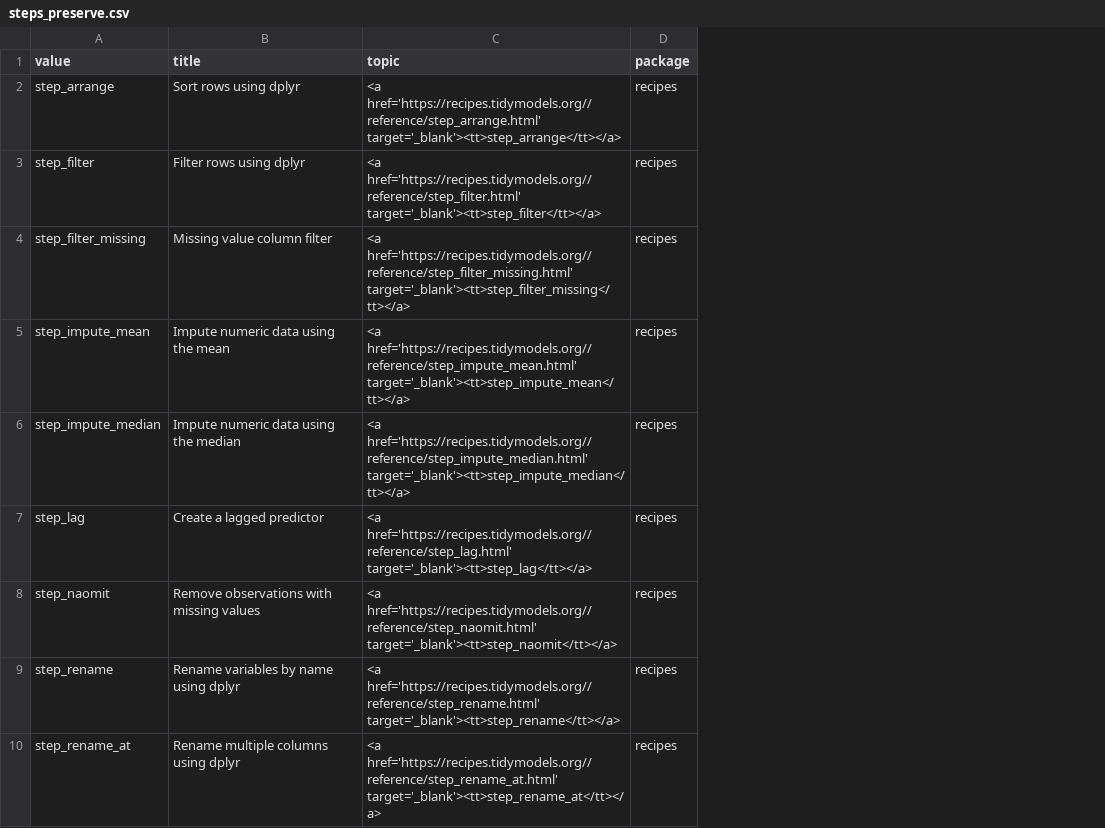
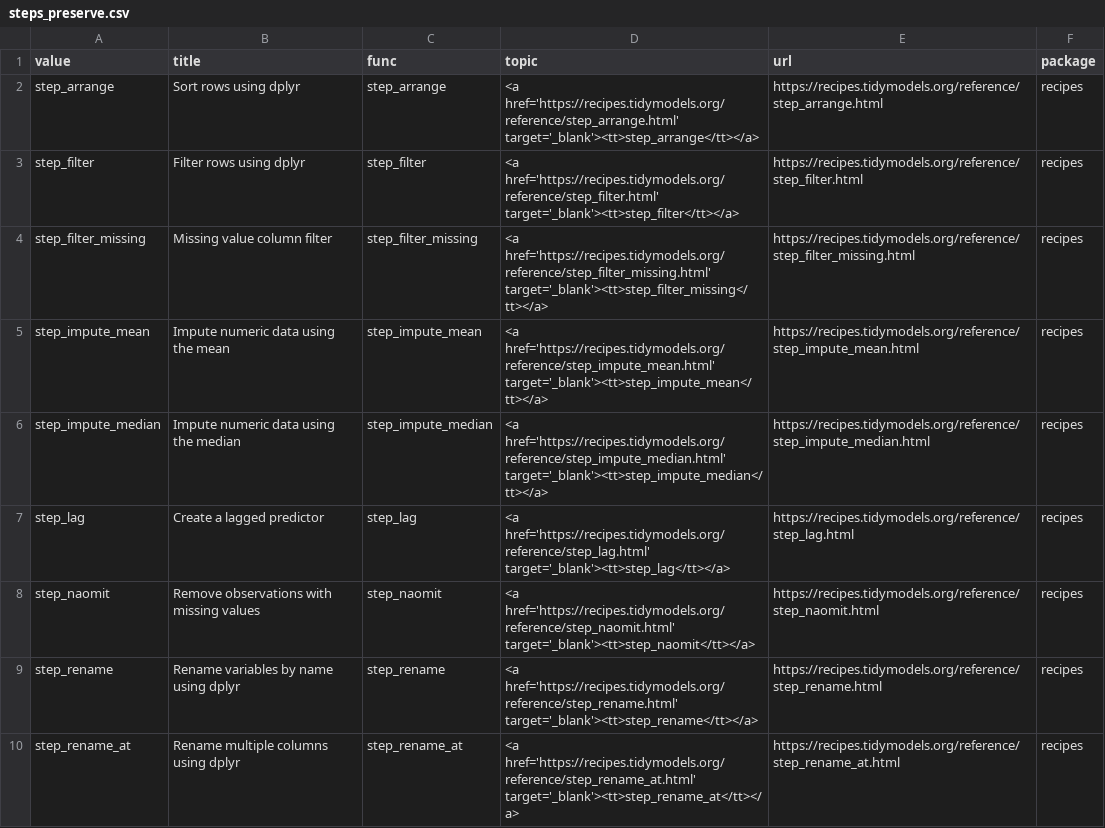
Before and after one commit to tidymodels/tidymodels.org, a CSV file: find/sparse/steps_preserve.csv, drawn as a sheet; only a part is shown; addresses are those after the commit; the diff covers the shown part only; the diff names each change by its address in the sheet, - before the commit and + after, or states it on an @@ line.

Commit message:
Restore parsnip_models.csv/recipe_functions.csv needed by sparse.R
make_function_lists/sparse.R reads find/parsnip/parsnip_models.csv and
find/recipes/recipe_functions.csv to figure out which model/engine and
recipe-step combinations support sparse data, but parsnip.R and
recipes.R stopped writing those files when they were reworked to emit
items.yml directly (#249) - they only ever built the equivalent data
frame in memory. This has silently broken sparse.R ever since, masked
because nothing has run the full make_function_lists/run_all.R (only
reachable via R/re-render.R, a full re-render) since that rework.

Kept "topic" in each script's final selected columns (previously
dropped once url/mode/package were split out) and added the two
missing readr::write_csv() calls, so the emitted CSVs have the exact
columns/topic HTML sparse.R's read_csv() + regex parsing expect.
Verified by running parsnip.R, recipes.R, and sparse.R locally in
sequence.

```diff
--- a/find/sparse/steps_preserve.csv
+++ b/find/sparse/steps_preserve.csv
+column C (func), rows 2-10: step_arrange | step_filter | step_filter_missing | step_impute_mean | step_impute_median | step_lag | step_naomit | step_rename | step_rename_at
+column E (url), rows 2-10: https://recipes.tidymodels.org/reference/step_arrange.html | https://recipes.tidymodels.org/reference/step_filter.html | https://recipes.tidymodels.org/reference/step_filter_missing.html | https://recipes.tidymodels.org/reference/step_impute_mean.html | https://recipes.tidymodels.org/reference/step_impute_median.html | https://recipes.tidymodels.org/reference/step_lag.html | https://recipes.tidymodels.org/reference/step_naomit.html | https://recipes.tidymodels.org/reference/step_rename.html | https://recipes.tidymodels.org/reference/step_rename_at.html
-D2 (topic): <a href='https://recipes.tidymodels.org//reference/step_arrange.html' target='_blank'><tt>step_arrange</tt></a>
+D2 (topic): <a href='https://recipes.tidymodels.org/reference/step_arrange.html' target='_blank'><tt>step_arrange</tt></a>
-D3 (topic): <a href='https://recipes.tidymodels.org//reference/step_filter.html' target='_blank'><tt>step_filter</tt></a>
+D3 (topic): <a href='https://recipes.tidymodels.org/reference/step_filter.html' target='_blank'><tt>step_filter</tt></a>
-D4 (topic): <a href='https://recipes.tidymodels.org//reference/step_filter_missing.html' target='_blank'><tt>step_filter_missing</tt></a>
+D4 (topic): <a href='https://recipes.tidymodels.org/reference/step_filter_missing.html' target='_blank'><tt>step_filter_missing</tt></a>
-D5 (topic): <a href='https://recipes.tidymodels.org//reference/step_impute_mean.html' target='_blank'><tt>step_impute_mean</tt></a>
+D5 (topic): <a href='https://recipes.tidymodels.org/reference/step_impute_mean.html' target='_blank'><tt>step_impute_mean</tt></a>
-D6 (topic): <a href='https://recipes.tidymodels.org//reference/step_impute_median.html' target='_blank'><tt>step_impute_median</tt></a>
+D6 (topic): <a href='https://recipes.tidymodels.org/reference/step_impute_median.html' target='_blank'><tt>step_impute_median</tt></a>
-D7 (topic): <a href='https://recipes.tidymodels.org//reference/step_lag.html' target='_blank'><tt>step_lag</tt></a>
+D7 (topic): <a href='https://recipes.tidymodels.org/reference/step_lag.html' target='_blank'><tt>step_lag</tt></a>
-D8 (topic): <a href='https://recipes.tidymodels.org//reference/step_naomit.html' target='_blank'><tt>step_naomit</tt></a>
+D8 (topic): <a href='https://recipes.tidymodels.org/reference/step_naomit.html' target='_blank'><tt>step_naomit</tt></a>
-D9 (topic): <a href='https://recipes.tidymodels.org//reference/step_rename.html' target='_blank'><tt>step_rename</tt></a>
+D9 (topic): <a href='https://recipes.tidymodels.org/reference/step_rename.html' target='_blank'><tt>step_rename</tt></a>
-D10 (topic): <a href='https://recipes.tidymodels.org//reference/step_rename_at.html' target='_blank'><tt>step_rename_at</tt></a>
+D10 (topic): <a href='https://recipes.tidymodels.org/reference/step_rename_at.html' target='_blank'><tt>step_rename_at</tt></a>
```
Also changed, not shown: 8 edited cells elsewhere in this file, find/sparse/models.csv, find/sparse/steps_generate.csv, 6 other files.
